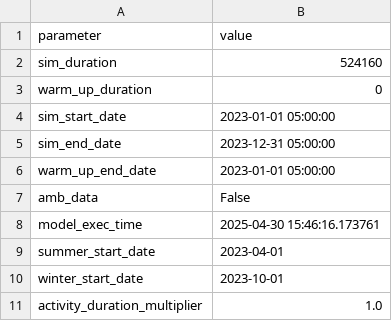
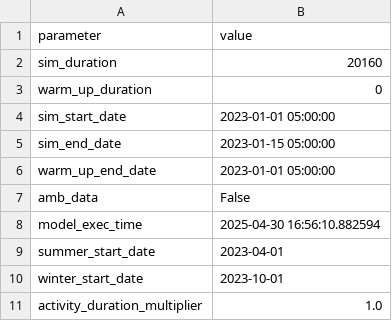
Before and after one commit to RichardPilbery/DAA_DES, a CSV file: data/run_params_used.csv, drawn as a sheet.

```diff
--- a/data/run_params_used.csv
+++ b/data/run_params_used.csv
@@ -1,9 +1,9 @@
 parameter,value
-sim_duration,524160
+sim_duration,20160
 warm_up_duration,0
 sim_start_date,2023-01-01 05:00:00
-sim_end_date,2023-12-31 05:00:00
+sim_end_date,2023-01-15 05:00:00
 warm_up_end_date,2023-01-01 05:00:00
 amb_data,False
-model_exec_time,2025-04-30 15:46:16.173761
+model_exec_time,2025-04-30 16:56:10.882594
 summer_start_date,2023-04-01
```
Also changed, not shown: actual_data/HEMS_ROTA.csv, 3 other files.
